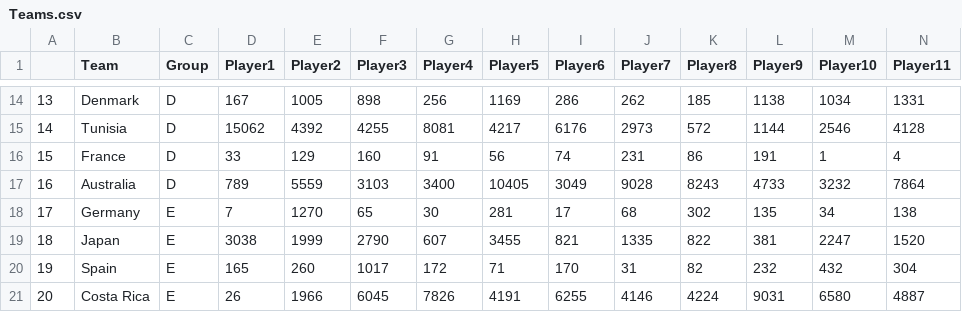
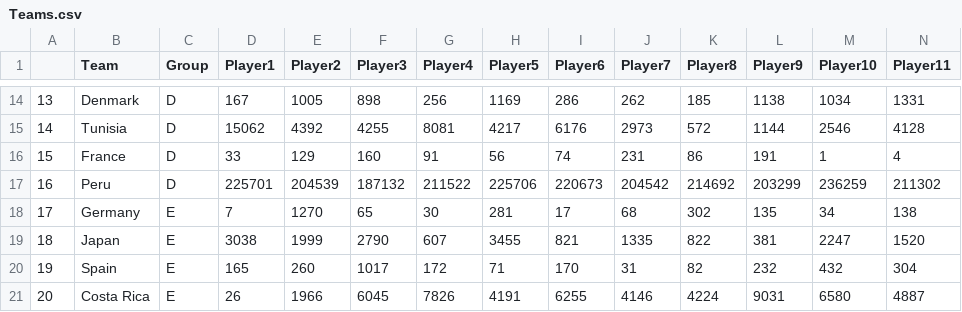
Before and after one commit to Malvape/Prediccion_futbol, a CSV file: Teams.csv, drawn as a sheet; only a part is shown, gaps mark what is left out.

Commit message:
Update Teams.csv

```diff
--- a/Teams.csv
+++ b/Teams.csv
@@ -16,3 +16,3 @@
 15,France,D,33,129,160,91,56,74,231,86,191,1,4
-16,Australia,D,789,5559,3103,3400,10405,3049,9028,8243,4733,3232,7864
+16,Peru,D,225701,204539,187132,211522,225706,220673,204542,214692,203299,236259,211302
 17,Germany,E,7,1270,65,30,281,17,68,302,135,34,138
```
